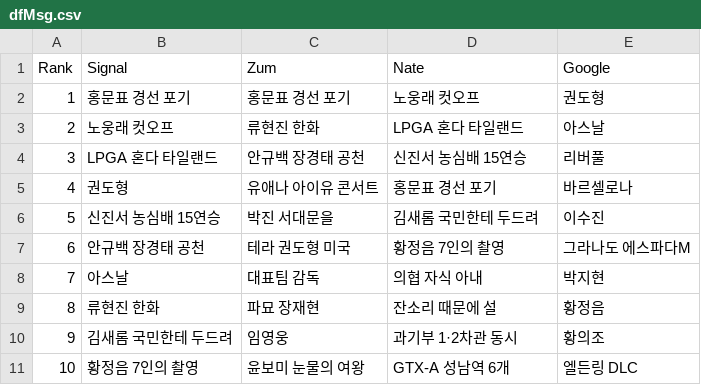
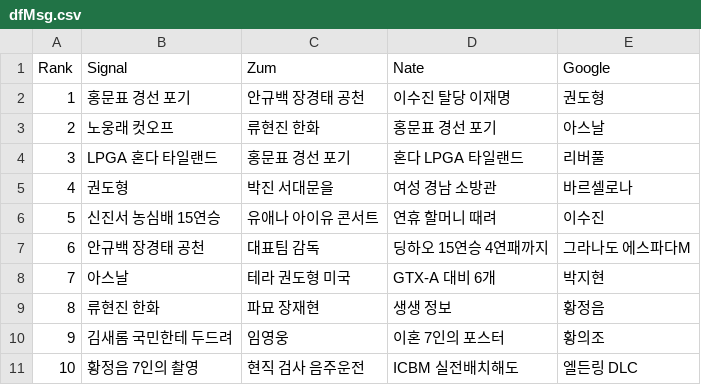
Before and after one commit to TrackerIssues/0301_TeleCollectData, a CSV file: dfMsg.csv, drawn as a sheet.

```diff
--- a/dfMsg.csv
+++ b/dfMsg.csv
@@ -1,11 +1,11 @@
 Rank,Signal,Zum,Nate,Google
-1,홍문표 경선 포기,홍문표 경선 포기,노웅래 컷오프,권도형
-2,노웅래 컷오프,류현진 한화,LPGA 혼다 타일랜드,아스날
-3,LPGA 혼다 타일랜드,안규백 장경태 공천,신진서 농심배 15연승,리버풀
-4,권도형,유애나 아이유 콘서트,홍문표 경선 포기,바르셀로나
-5,신진서 농심배 15연승,박진 서대문을,김새롬 국민한테 두드려,이수진
-6,안규백 장경태 공천,테라 권도형 미국,황정음 7인의 촬영,그라나도 에스파다M
-7,아스날,대표팀 감독,의협 자식 아내,박지현
-8,류현진 한화,파묘 장재현,잔소리 때문에 설,황정음
-9,김새롬 국민한테 두드려,임영웅,과기부 1·2차관 동시,황의조
-10,황정음 7인의 촬영,윤보미 눈물의 여왕,GTX-A 성남역 6개,엘든링 DLC
+1,홍문표 경선 포기,안규백 장경태 공천,이수진 탈당 이재명,권도형
+2,노웅래 컷오프,류현진 한화,홍문표 경선 포기,아스날
+3,LPGA 혼다 타일랜드,홍문표 경선 포기,혼다 LPGA 타일랜드,리버풀
+4,권도형,박진 서대문을,여성 경남 소방관,바르셀로나
+5,신진서 농심배 15연승,유애나 아이유 콘서트,연휴 할머니 때려,이수진
+6,안규백 장경태 공천,대표팀 감독,딩하오 15연승 4연패까지,그라나도 에스파다M
+7,아스날,테라 권도형 미국,GTX-A 대비 6개,박지현
+8,류현진 한화,파묘 장재현,생생 정보,황정음
+9,김새롬 국민한테 두드려,임영웅,이혼 7인의 포스터,황의조
+10,황정음 7인의 촬영,현직 검사 음주운전,ICBM 실전배치해도,엘든링 DLC
```
Also changed, not shown: dfKeyWord.csv.
